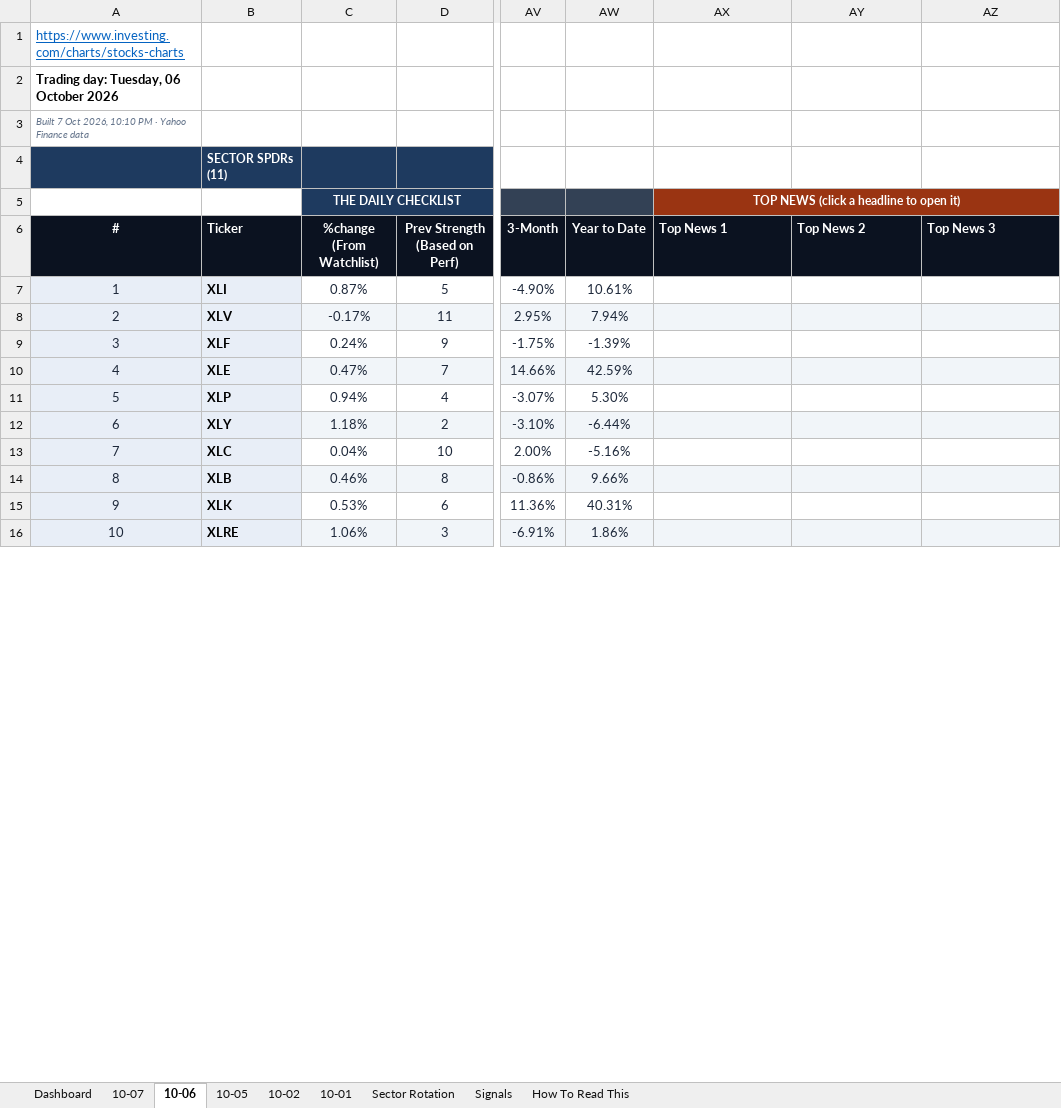
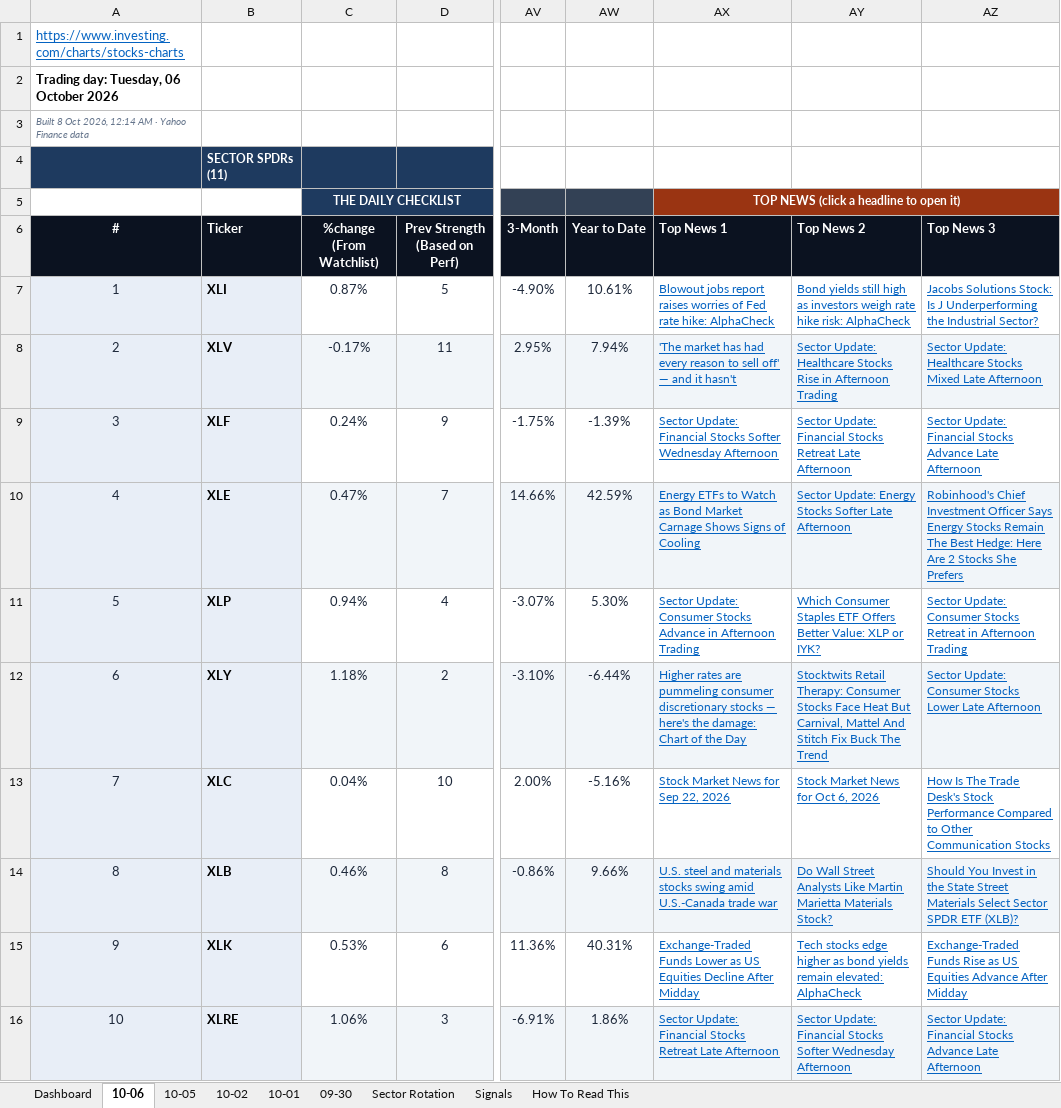
Before and after one commit to GeoWizard4645/Stock-Analysis-for-my-Grandpa, an Excel workbook: docs/data/latest.xlsx, sheet 10-06, drawn as a sheet; only a part is shown, gaps mark what is left out; values as stored, in another font and other column widths than the file's, no borders; conditional formats not drawn; the diff covers the shown part only; the diff names each change by its address in the sheet, - before the commit and + after, or states it on an @@ line.

```diff
--- a/docs/data/latest.xlsx (sheet 10-06)
+++ b/docs/data/latest.xlsx (sheet 10-06)
-sheet tab: 10-07
+sheet tab: 09-30
-A3 (#): Built 7 Oct 2026, 10:10 PM · Yahoo…
+A3 (#): Built 8 Oct 2026, 12:14 AM · Yahoo…
-AX7 (Top News 1): (empty)
+AX7 (Top News 1): Blowout jobs report raises worries of Fed rate hike: AlphaCheck
-AY7 (Top News 2): (empty)
+AY7 (Top News 2): Bond yields still high as investors weigh rate hike risk: AlphaCheck
-AZ7 (Top News 3): (empty)
+AZ7 (Top News 3): Jacobs Solutions Stock: Is J Underperforming the Industrial Sector?
-AX8 (Top News 1): (empty)
+AX8 (Top News 1): 'The market has had every reason to sell off' — and it hasn't
-AY8 (Top News 2): (empty)
+AY8 (Top News 2): Sector Update: Healthcare Stocks Rise in Afternoon Trading
-AZ8 (Top News 3): (empty)
+AZ8 (Top News 3): Sector Update: Healthcare Stocks Mixed Late Afternoon
-AX9 (Top News 1): (empty)
+AX9 (Top News 1): Sector Update: Financial Stocks Softer Wednesday Afternoon
-AY9 (Top News 2): (empty)
+AY9 (Top News 2): Sector Update: Financial Stocks Retreat Late Afternoon
-AZ9 (Top News 3): (empty)
+AZ9 (Top News 3): Sector Update: Financial Stocks Advance Late Afternoon
-AX10 (Top News 1): (empty)
+AX10 (Top News 1): Energy ETFs to Watch as Bond Market Carnage Shows Signs of Cooling
-AY10 (Top News 2): (empty)
+AY10 (Top News 2): Sector Update: Energy Stocks Softer Late Afternoon
-AZ10 (Top News 3): (empty)
+AZ10 (Top News 3): Robinhood's Chief Investment Officer Says Energy Stocks Remain The Best Hedge: Here Are 2 Stocks She Prefers
-AX11 (Top News 1): (empty)
+AX11 (Top News 1): Sector Update: Consumer Stocks Advance in Afternoon Trading
-AY11 (Top News 2): (empty)
+AY11 (Top News 2): Which Consumer Staples ETF Offers Better Value: XLP or IYK?
-AZ11 (Top News 3): (empty)
+AZ11 (Top News 3): Sector Update: Consumer Stocks Retreat in Afternoon Trading
-AX12 (Top News 1): (empty)
+AX12 (Top News 1): Higher rates are pummeling consumer discretionary stocks — here's the damage: Chart of the Day
-AY12 (Top News 2): (empty)
+AY12 (Top News 2): Stocktwits Retail Therapy: Consumer Stocks Face Heat But Carnival, Mattel And Stitch Fix Buck The Trend
-AZ12 (Top News 3): (empty)
+AZ12 (Top News 3): Sector Update: Consumer Stocks Lower Late Afternoon
-AX13 (Top News 1): (empty)
+AX13 (Top News 1): Stock Market News for Sep 22, 2026
-AY13 (Top News 2): (empty)
+AY13 (Top News 2): Stock Market News for Oct 6, 2026
-AZ13 (Top News 3): (empty)
+AZ13 (Top News 3): How Is The Trade Desk's Stock Performance Compared to Other Communication Stocks
-AX14 (Top News 1): (empty)
+AX14 (Top News 1): U.S. steel and materials stocks swing amid U.S.-Canada trade war
-AY14 (Top News 2): (empty)
+AY14 (Top News 2): Do Wall Street Analysts Like Martin Marietta Materials Stock?
-AZ14 (Top News 3): (empty)
+AZ14 (Top News 3): Should You Invest in the State Street Materials Select Sector SPDR ETF (XLB)?
-AX15 (Top News 1): (empty)
+AX15 (Top News 1): Exchange-Traded Funds Lower as US Equities Decline After Midday
-AY15 (Top News 2): (empty)
+AY15 (Top News 2): Tech stocks edge higher as bond yields remain elevated: AlphaCheck
-AZ15 (Top News 3): (empty)
+AZ15 (Top News 3): Exchange-Traded Funds Rise as US Equities Advance After Midday
-AX16 (Top News 1): (empty)
+AX16 (Top News 1): Sector Update: Financial Stocks Retreat Late Afternoon
-AY16 (Top News 2): (empty)
+AY16 (Top News 2): Sector Update: Financial Stocks Softer Wednesday Afternoon
-AZ16 (Top News 3): (empty)
+AZ16 (Top News 3): Sector Update: Financial Stocks Advance Late Afternoon
```
Also changed, not shown: 90 edited cells elsewhere in this sheet, sheet Dashboard, sheet Signals, sheet Sector Rotation, sheet 10-01, sheet 10-02, sheet 10-05, 1 other file.
